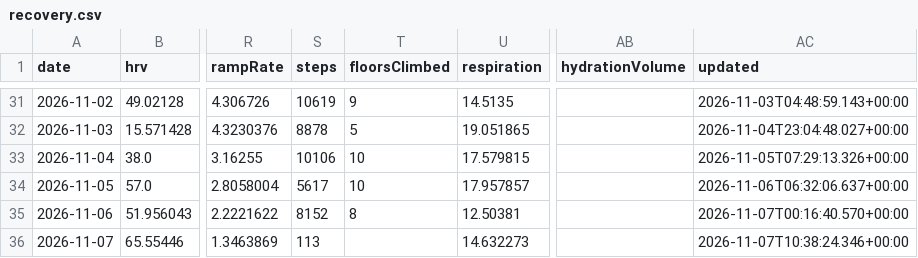
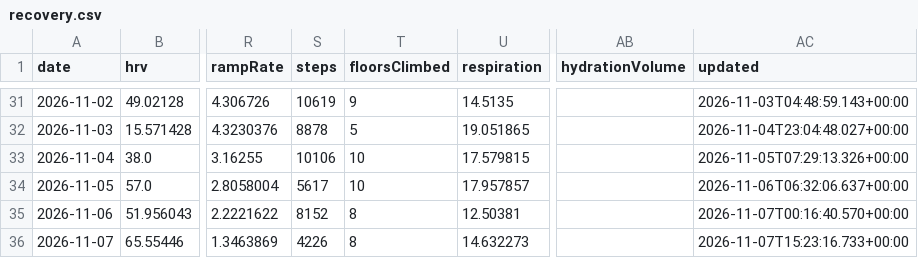
Before and after one commit to CarpetoX/garmin-recovery, a CSV file: recovery.csv, drawn as a sheet; only a part is shown, gaps mark what is left out; the diff names each change by its address in the sheet, - before the commit and + after, or states it on an @@ line.

```diff
--- a/recovery.csv
+++ b/recovery.csv
-S36 (steps): 113
+S36 (steps): 4226
-T36 (floorsClimbed): (empty)
+T36 (floorsClimbed): 8
-AC36 (updated): 2026-11-07T10:38:24.346+00:00
+AC36 (updated): 2026-11-07T15:23:16.733+00:00
```
Also changed, not shown: 4 other files.
